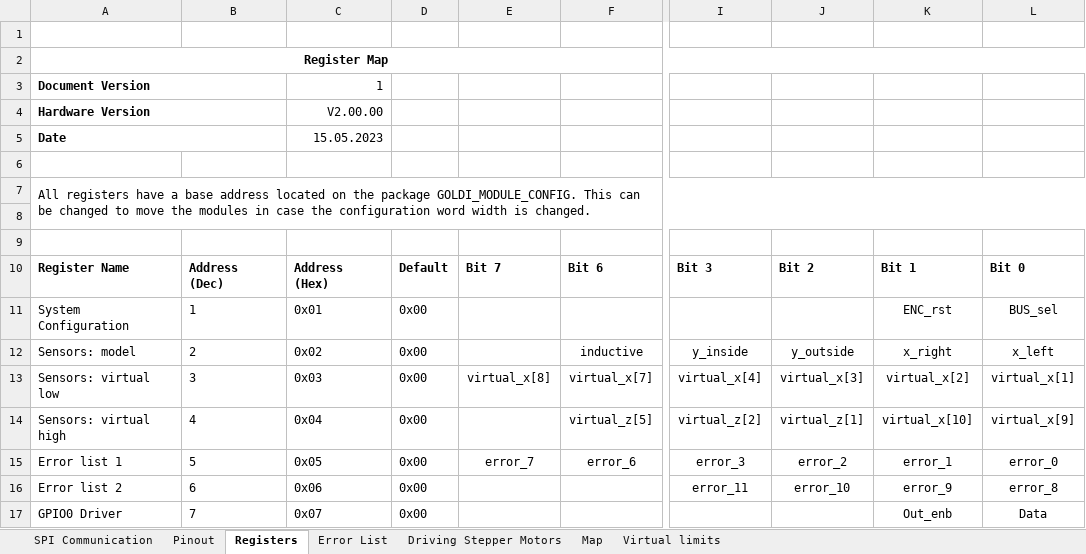
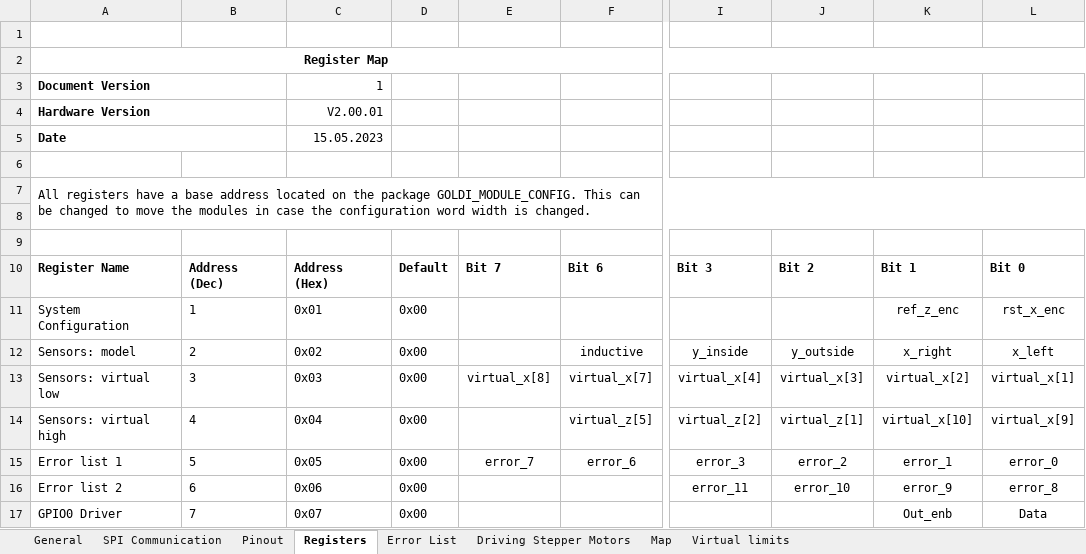
Before and after one commit to GOLDi2/goldi2, an Excel workbook: hardware/boards/warehouse_v2/docs/Documentation_WH.xlsx, sheet Registers, drawn as a sheet; only a part is shown, gaps mark what is left out; values as stored, in another font and other column widths than the file's, no borders; the diff names each change by its address in the sheet, - before the commit and + after, or states it on an @@ line.

```diff
--- a/hardware/boards/warehouse_v2/docs/Documentation_WH.xlsx (sheet Registers)
+++ b/hardware/boards/warehouse_v2/docs/Documentation_WH.xlsx (sheet Registers)
+sheet tab: General
-C4: V2.00.00
+C4: V2.00.01
-K11: ENC_rst
+K11: ref_z_enc
-L11: BUS_sel
+L11: rst_x_enc
```
Also changed, not shown: sheet Virtual limits, charts or pictures, 2 other files.
